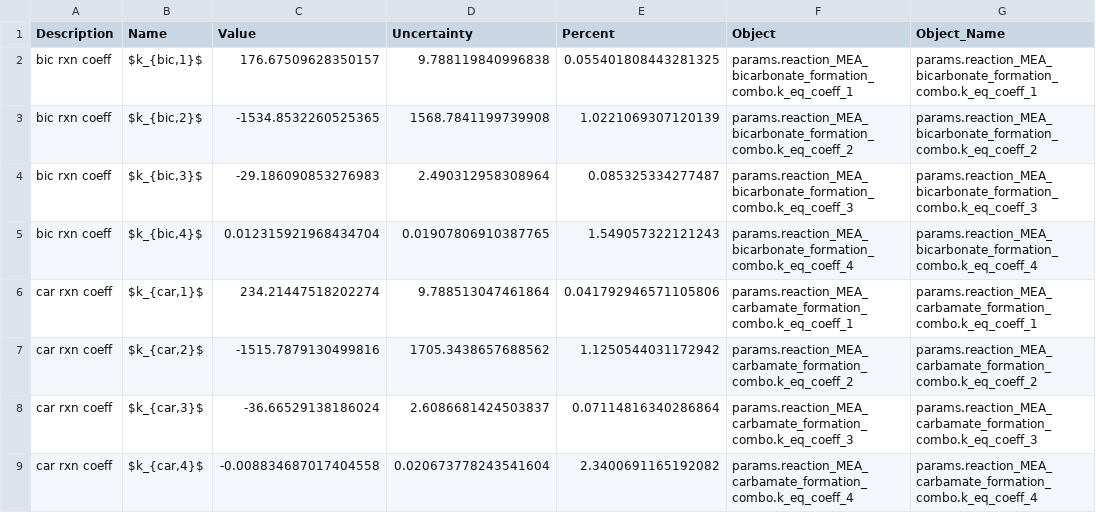
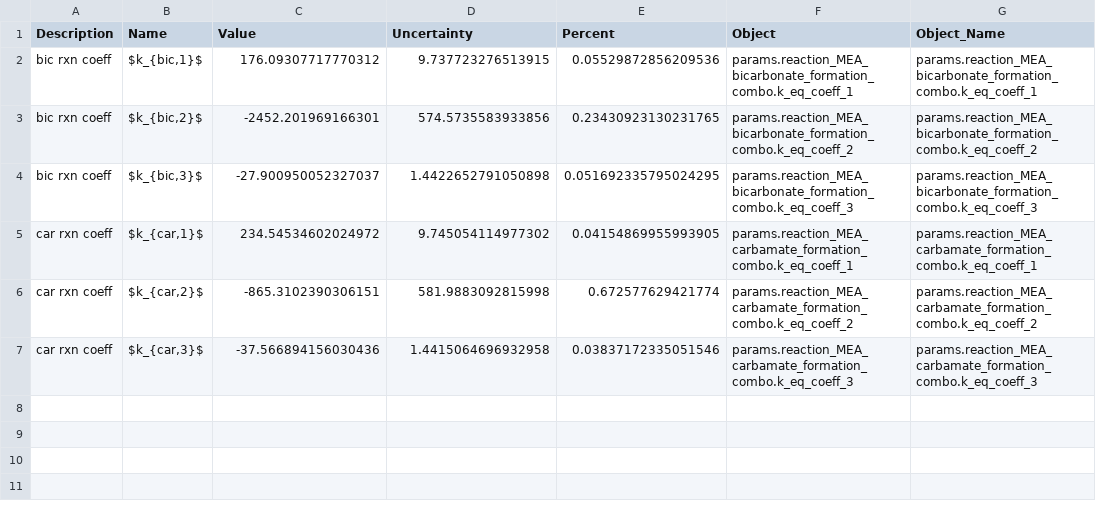
Before and after one commit to tannerpolley/eNRTL_Fitting_Routine, a CSV file: data/Parameters/Parameters_fit.csv, drawn as a sheet.

```diff
--- a/data/Parameters/Parameters_fit.csv
+++ b/data/Parameters/Parameters_fit.csv
@@ -1,9 +1,7 @@
 Description,Name,Value,Uncertainty,Percent,Object,Object_Name
-bic rxn coeff,"$k_{bic,1}$",176.67509628350157,9.788119840996838,0.055401808443281325,params.reaction_MEA_bicarbonate_formation_combo.k_eq_coeff_1,params.reaction_MEA_bicarbonate_formation_combo.k_eq_coeff_1
-bic rxn coeff,"$k_{bic,2}$",-1534.8532260525365,1568.7841199739908,1.0221069307120139,params.reaction_MEA_bicarbonate_formation_combo.k_eq_coeff_2,params.reaction_MEA_bicarbonate_formation_combo.k_eq_coeff_2
-bic rxn coeff,"$k_{bic,3}$",-29.186090853276983,2.490312958308964,0.085325334277487,params.reaction_MEA_bicarbonate_formation_combo.k_eq_coeff_3,params.reaction_MEA_bicarbonate_formation_combo.k_eq_coeff_3
-bic rxn coeff,"$k_{bic,4}$",0.012315921968434704,0.01907806910387765,1.549057322121243,params.reaction_MEA_bicarbonate_formation_combo.k_eq_coeff_4,params.reaction_MEA_bicarbonate_formation_combo.k_eq_coeff_4
-car rxn coeff,"$k_{car,1}$",234.21447518202274,9.788513047461864,0.041792946571105806,params.reaction_MEA_carbamate_formation_combo.k_eq_coeff_1,params.reaction_MEA_carbamate_formation_combo.k_eq_coeff_1
-car rxn coeff,"$k_{car,2}$",-1515.7879130499816,1705.3438657688562,1.1250544031172942,params.reaction_MEA_carbamate_formation_combo.k_eq_coeff_2,params.reaction_MEA_carbamate_formation_combo.k_eq_coeff_2
-car rxn coeff,"$k_{car,3}$",-36.66529138186024,2.6086681424503837,0.07114816340286864,params.reaction_MEA_carbamate_formation_combo.k_eq_coeff_3,params.reaction_MEA_carbamate_formation_combo.k_eq_coeff_3
-car rxn coeff,"$k_{car,4}$",-0.008834687017404558,0.020673778243541604,2.3400691165192082,params.reaction_MEA_carbamate_formation_combo.k_eq_coeff_4,params.reaction_MEA_carbamate_formation_combo.k_eq_coeff_4
+bic rxn coeff,"$k_{bic,1}$",176.09307717770312,9.737723276513915,0.05529872856209536,params.reaction_MEA_bicarbonate_formation_combo.k_eq_coeff_1,params.reaction_MEA_bicarbonate_formation_combo.k_eq_coeff_1
+bic rxn coeff,"$k_{bic,2}$",-2452.201969166301,574.5735583933856,0.23430923130231765,params.reaction_MEA_bicarbonate_formation_combo.k_eq_coeff_2,params.reaction_MEA_bicarbonate_formation_combo.k_eq_coeff_2
+bic rxn coeff,"$k_{bic,3}$",-27.900950052327037,1.4422652791050898,0.051692335795024295,params.reaction_MEA_bicarbonate_formation_combo.k_eq_coeff_3,params.reaction_MEA_bicarbonate_formation_combo.k_eq_coeff_3
+car rxn coeff,"$k_{car,1}$",234.54534602024972,9.745054114977302,0.04154869955993905,params.reaction_MEA_carbamate_formation_combo.k_eq_coeff_1,params.reaction_MEA_carbamate_formation_combo.k_eq_coeff_1
+car rxn coeff,"$k_{car,2}$",-865.3102390306151,581.9883092815998,0.672577629421774,params.reaction_MEA_carbamate_formation_combo.k_eq_coeff_2,params.reaction_MEA_carbamate_formation_combo.k_eq_coeff_2
+car rxn coeff,"$k_{car,3}$",-37.566894156030436,1.4415064696932958,0.03837172335051546,params.reaction_MEA_carbamate_formation_combo.k_eq_coeff_3,params.reaction_MEA_carbamate_formation_combo.k_eq_coeff_3
```
Also changed, not shown: compare_data_with_eNRTL.csv, data/Parameters/Parameters_unfit.csv, 8 other files.
